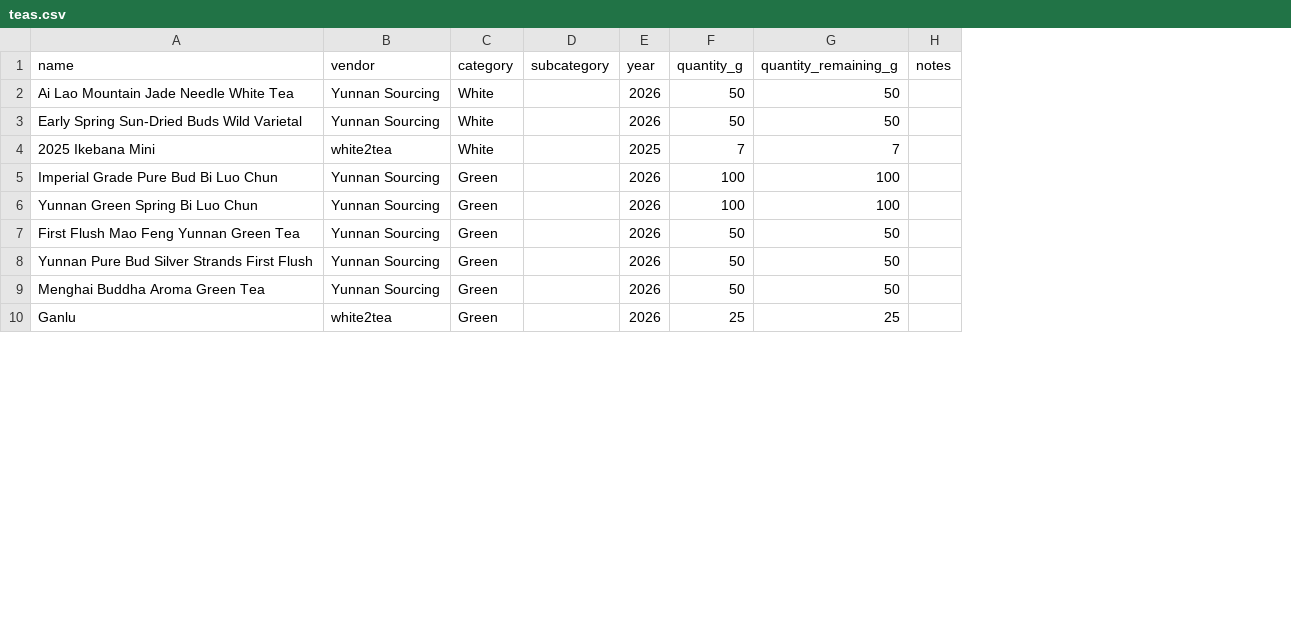
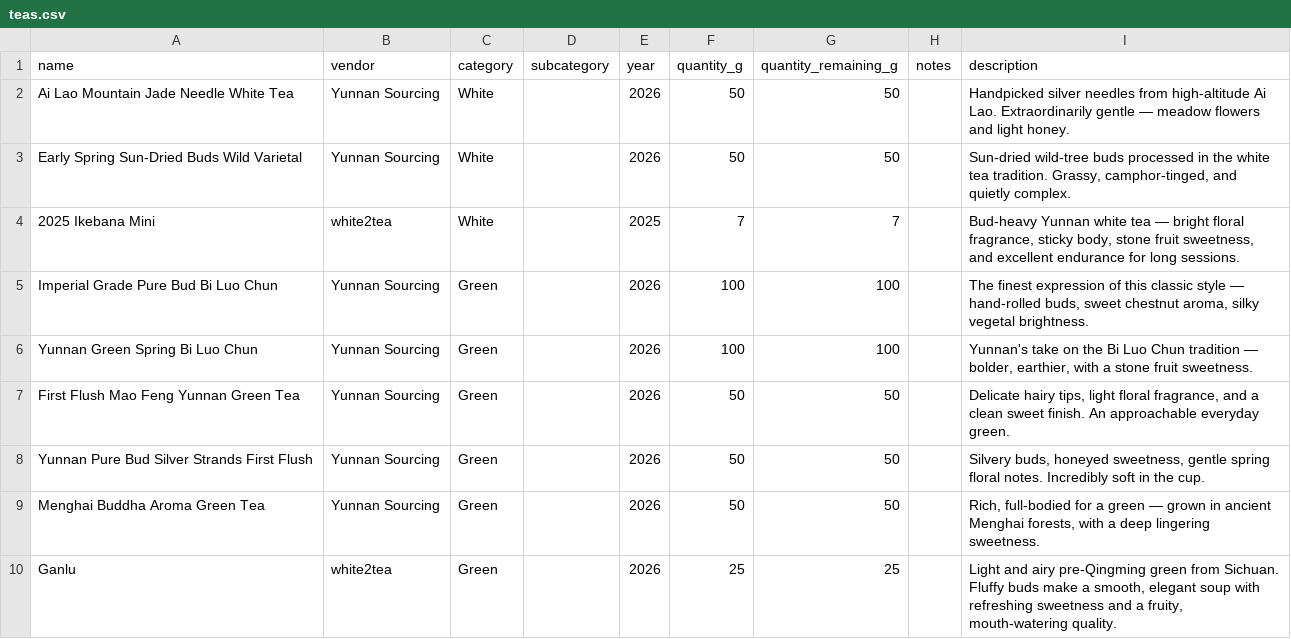
Before and after one commit to georgelgore/tea-party, a CSV file: inventory/teas.csv, drawn as a sheet; only a part is shown; the diff names each change by its address in the sheet, - before the commit and + after, or states it on an @@ line.

```diff
--- a/inventory/teas.csv
+++ b/inventory/teas.csv
+column I (description), rows 2-10: Handpicked silver needles from high-altitude Ai Lao. Extraordinarily gentle — meadow flowers and light honey. | Sun-dried wild-tree buds processed in the white tea tradition. Grassy, camphor-tinged, and quietly complex. | Bud-heavy Yunnan white tea — bright floral fragrance, sticky body, stone fruit sweetness, and excellent endurance for long sessions. | The finest expression of this classic style — hand-rolled buds, sweet chestnut aroma, silky vegetal brightness. | Yunnan's take on the Bi Luo Chun tradition — bolder, earthier, with a stone fruit sweetness. | Delicate hairy tips, light floral fragrance, and a clean sweet finish. An approachable everyday green. | Silvery buds, honeyed sweetness, gentle spring floral notes. Incredibly soft in the cup. | Rich, full-bodied for a green — grown in ancient Menghai forests, with a deep lingering sweetness. | Light and airy pre-Qingming green from Sichuan. Fluffy buds make a smooth, elegant soup with refreshing sweetness and a fruity, mouth-watering quality.
```
Also changed, not shown: 3 other files.
